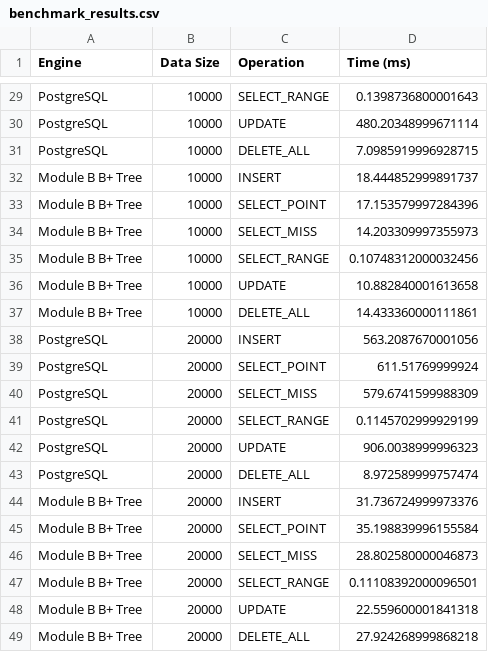
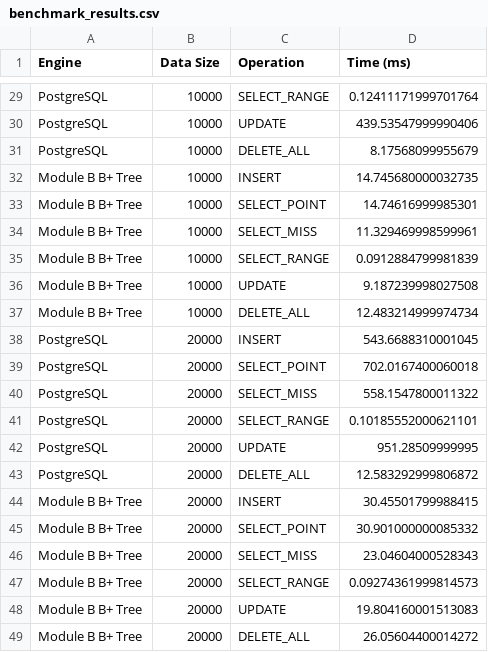
Before and after one commit to vedantb7/CS432_Track1_Submission, a CSV file: Module_B/app/backend/benchmark_results.csv, drawn as a sheet; only a part is shown, gaps mark what is left out; the diff covers the shown part only; the diff names each change by its address in the sheet, - before the commit and + after, or states it on an @@ line.

```diff
--- a/Module_B/app/backend/benchmark_results.csv
+++ b/Module_B/app/backend/benchmark_results.csv
-D29 (Time (ms)): 0.1398736800001643
+D29 (Time (ms)): 0.12411171999701764
-D30 (Time (ms)): 480.20348999671114
+D30 (Time (ms)): 439.53547999990406
-D31 (Time (ms)): 7.0985919996928715
+D31 (Time (ms)): 8.17568099955679
-D32 (Time (ms)): 18.444852999891737
+D32 (Time (ms)): 14.745680000032735
-D33 (Time (ms)): 17.153579997284396
+D33 (Time (ms)): 14.74616999985301
-D34 (Time (ms)): 14.203309997355973
+D34 (Time (ms)): 11.329469998599961
-D35 (Time (ms)): 0.10748312000032456
+D35 (Time (ms)): 0.0912884799981839
-D36 (Time (ms)): 10.882840001613658
+D36 (Time (ms)): 9.187239998027508
-D37 (Time (ms)): 14.433360000111861
+D37 (Time (ms)): 12.483214999974734
-D38 (Time (ms)): 563.2087670001056
+D38 (Time (ms)): 543.6688310001045
-D39 (Time (ms)): 611.51769999924
+D39 (Time (ms)): 702.0167400060018
-D40 (Time (ms)): 579.6741599988309
+D40 (Time (ms)): 558.1547800011322
-D41 (Time (ms)): 0.1145702999929199
+D41 (Time (ms)): 0.10185552000621101
-D42 (Time (ms)): 906.0038999996323
+D42 (Time (ms)): 951.28509999995
-D43 (Time (ms)): 8.972589999757474
+D43 (Time (ms)): 12.583292999806872
-D44 (Time (ms)): 31.736724999973376
+D44 (Time (ms)): 30.45501799988415
-D45 (Time (ms)): 35.198839996155584
+D45 (Time (ms)): 30.901000000085332
-D46 (Time (ms)): 28.802580000046873
+D46 (Time (ms)): 23.04604000528343
-D47 (Time (ms)): 0.11108392000096501
+D47 (Time (ms)): 0.09274361999814573
-D48 (Time (ms)): 22.559600001841318
+D48 (Time (ms)): 19.804160001513083
-D49 (Time (ms)): 27.924268999868218
+D49 (Time (ms)): 26.05604400014272
```
Also changed, not shown: 27 edited cells elsewhere in this file, 20 other files.
